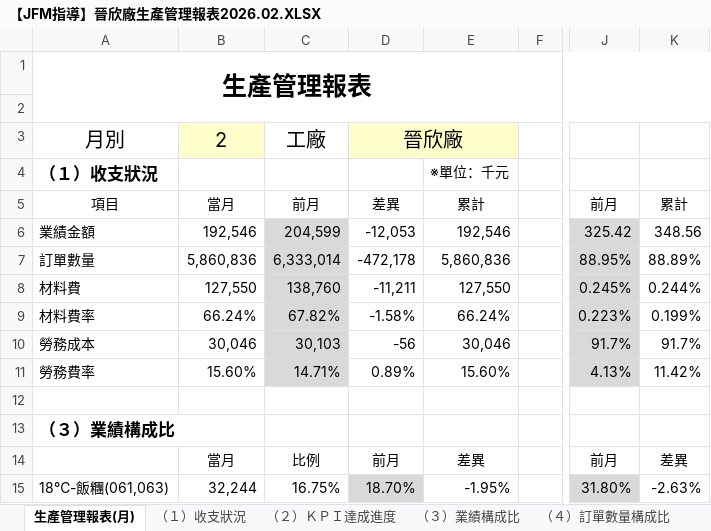
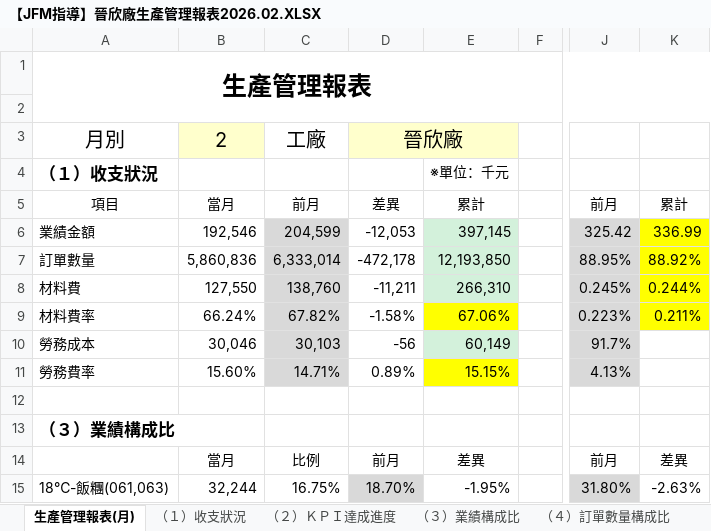
Before and after one commit to hamster3-3-3/jinxin-halfproduct, an Excel workbook: data/2026/02/【JFM指導】晉欣廠生產管理報表2026.02.XLSX, sheet 生產管理報表(月), drawn as a sheet; only a part is shown, gaps mark what is left out; values as stored, in another font and other column widths than the file's, no borders; the diff names each change by its address in the sheet, - before the commit and + after, or states it on an @@ line.

```diff
--- a/data/2026/02/【JFM指導】晉欣廠生產管理報表2026.02.XLSX (sheet 生產管理報表(月))
+++ b/data/2026/02/【JFM指導】晉欣廠生產管理報表2026.02.XLSX (sheet 生產管理報表(月))
-E6: 192,546
+E6: 397,145
-E6:E8 fill: none
+E6:E8 fill: #D3F1DB
-K6: 348.56
+K6: 336.99
-K6:K9 fill: none
+K6:K9 fill: #FFFF00
-E7: 5,860,836
+E7: 12,193,850
-K7: 88.89%
+K7: 88.92%
-E8: 127,550
+E8: 266,310
-E9: 66.24%
+E9: 67.06%
-E9 fill: none
+E9 fill: #FFFF00
-K9: 0.199%
+K9: 0.211%
-E10: 30,046
+E10: 60,149
-E10 fill: none
+E10 fill: #D3F1DB
-K10: 91.7%
+K10: (empty)
-E11: 15.60%
+E11: 15.15%
-E11 fill: none
+E11 fill: #FFFF00
-K11: 11.42%
+K11: (empty)
```
Also changed, not shown: formulas that keep their value, 4 other files.
